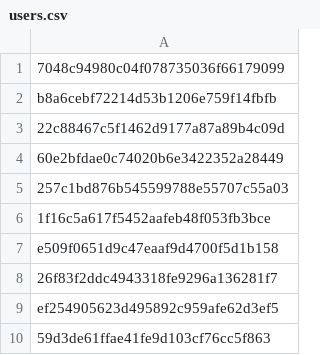
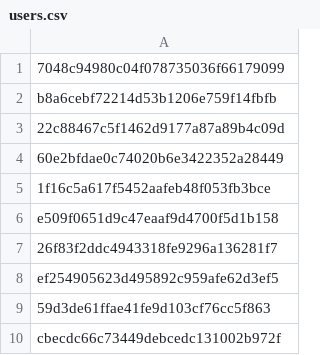
Before and after one commit to Heroes-United/patreonlist, a CSV file: users.csv, drawn as a sheet; only a part is shown; the shorter side is filled out with more unchanged rows; the diff names each change by its address in the sheet, - before the commit and + after, or states it on an @@ line.

```diff
--- a/users.csv
+++ b/users.csv
-row 5: 257c1bd876b545599788e55707c55a03
```
Also changed, not shown: users-uuids.csv.
